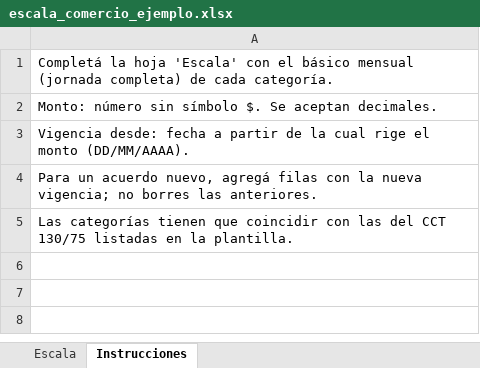
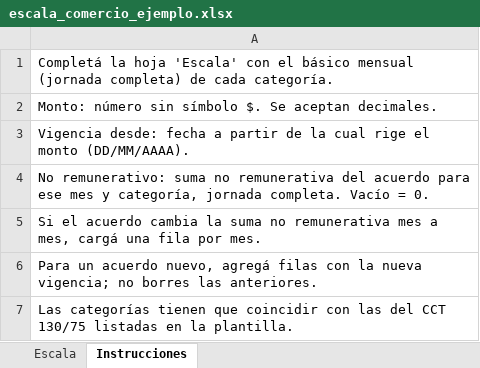
Before and after one commit to lugonesylugones-ai/liquidador-sueldos-argentina, an Excel workbook: ejemplos/escala_comercio_ejemplo.xlsx, sheet Instrucciones, drawn as a sheet; values as stored, in another font and other column widths than the file's, no borders; the diff names each change by its address in the sheet, - before the commit and + after, or states it on an @@ line.

```diff
--- a/ejemplos/escala_comercio_ejemplo.xlsx (sheet Instrucciones)
+++ b/ejemplos/escala_comercio_ejemplo.xlsx (sheet Instrucciones)
+row 4: No remunerativo: suma no remunerativa del acuerdo para ese mes y categoría, jornada completa. Vacío = 0.
+row 5: Si el acuerdo cambia la suma no remunerativa mes a mes, cargá una fila por mes.
```
Also changed, not shown: sheet Escala, 13 other files.
